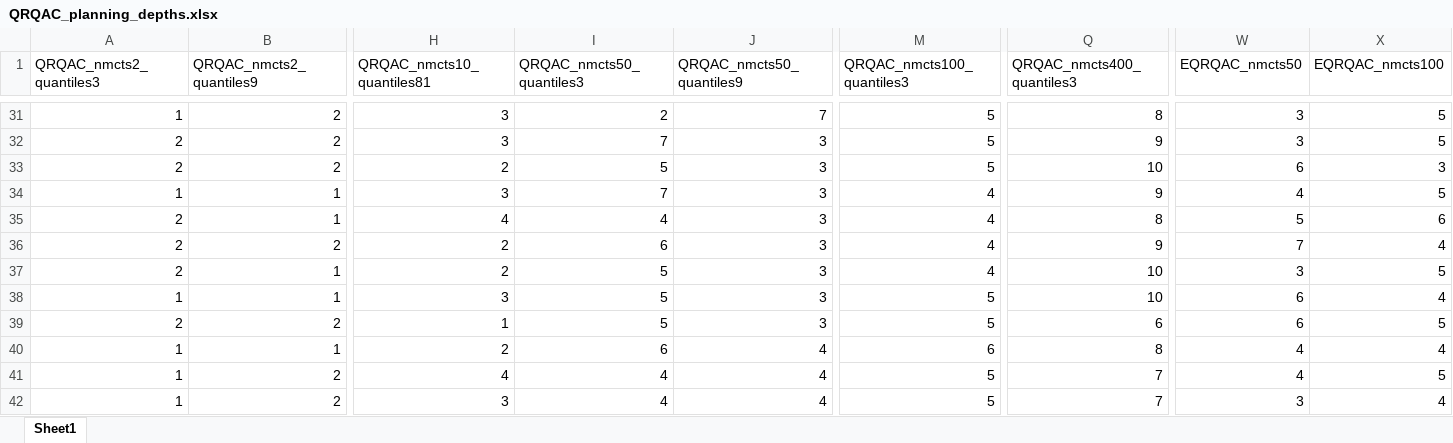
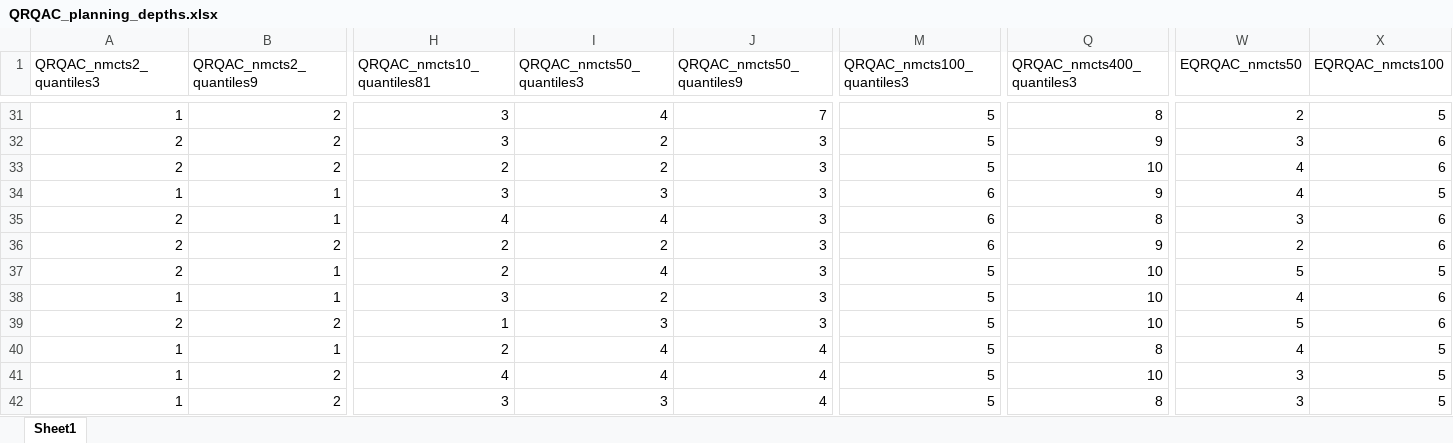
Before and after one commit to Arachne0/get_ploting, an Excel workbook: QRQAC/csv_files/QRQAC_planning_depths.xlsx, sheet Sheet1, drawn as a sheet; only a part is shown, gaps mark what is left out; values as stored, in another font and other column widths than the file's, no borders; the diff covers the shown part only; the diff names each change by its address in the sheet, - before the commit and + after, or states it on an @@ line.

```diff
--- a/QRQAC/csv_files/QRQAC_planning_depths.xlsx (sheet Sheet1)
+++ b/QRQAC/csv_files/QRQAC_planning_depths.xlsx (sheet Sheet1)
-I31 (QRQAC_nmcts50_quantiles3): 2
+I31 (QRQAC_nmcts50_quantiles3): 4
-W31 (EQRQAC_nmcts50): 3
+W31 (EQRQAC_nmcts50): 2
-I32 (QRQAC_nmcts50_quantiles3): 7
+I32 (QRQAC_nmcts50_quantiles3): 2
-X32 (EQRQAC_nmcts100): 5
+X32 (EQRQAC_nmcts100): 6
-I33 (QRQAC_nmcts50_quantiles3): 5
+I33 (QRQAC_nmcts50_quantiles3): 2
-W33 (EQRQAC_nmcts50): 6
+W33 (EQRQAC_nmcts50): 4
-X33 (EQRQAC_nmcts100): 3
+X33 (EQRQAC_nmcts100): 6
-I34 (QRQAC_nmcts50_quantiles3): 7
+I34 (QRQAC_nmcts50_quantiles3): 3
-M34:M36 (QRQAC_nmcts100_quantiles3): 4
+M34:M36 (QRQAC_nmcts100_quantiles3): 6
-W35 (EQRQAC_nmcts50): 5
+W35 (EQRQAC_nmcts50): 3
-I36 (QRQAC_nmcts50_quantiles3): 6
+I36 (QRQAC_nmcts50_quantiles3): 2
-W36 (EQRQAC_nmcts50): 7
+W36 (EQRQAC_nmcts50): 2
-X36 (EQRQAC_nmcts100): 4
+X36 (EQRQAC_nmcts100): 6
-I37 (QRQAC_nmcts50_quantiles3): 5
+I37 (QRQAC_nmcts50_quantiles3): 4
-M37 (QRQAC_nmcts100_quantiles3): 4
+M37 (QRQAC_nmcts100_quantiles3): 5
-W37 (EQRQAC_nmcts50): 3
+W37 (EQRQAC_nmcts50): 5
-I38 (QRQAC_nmcts50_quantiles3): 5
+I38 (QRQAC_nmcts50_quantiles3): 2
-W38 (EQRQAC_nmcts50): 6
+W38 (EQRQAC_nmcts50): 4
-X38 (EQRQAC_nmcts100): 4
+X38 (EQRQAC_nmcts100): 6
-I39 (QRQAC_nmcts50_quantiles3): 5
+I39 (QRQAC_nmcts50_quantiles3): 3
-Q39 (QRQAC_nmcts400_quantiles3): 6
+Q39 (QRQAC_nmcts400_quantiles3): 10
-W39 (EQRQAC_nmcts50): 6
+W39 (EQRQAC_nmcts50): 5
-X39 (EQRQAC_nmcts100): 5
+X39 (EQRQAC_nmcts100): 6
-I40 (QRQAC_nmcts50_quantiles3): 6
+I40 (QRQAC_nmcts50_quantiles3): 4
-M40 (QRQAC_nmcts100_quantiles3): 6
+M40 (QRQAC_nmcts100_quantiles3): 5
-X40 (EQRQAC_nmcts100): 4
+X40 (EQRQAC_nmcts100): 5
-Q41 (QRQAC_nmcts400_quantiles3): 7
+Q41 (QRQAC_nmcts400_quantiles3): 10
-W41 (EQRQAC_nmcts50): 4
+W41 (EQRQAC_nmcts50): 3
-I42 (QRQAC_nmcts50_quantiles3): 4
+I42 (QRQAC_nmcts50_quantiles3): 3
-Q42 (QRQAC_nmcts400_quantiles3): 7
+Q42 (QRQAC_nmcts400_quantiles3): 8
-X42 (EQRQAC_nmcts100): 4
+X42 (EQRQAC_nmcts100): 5
```
Also changed, not shown: 823 edited cells elsewhere in this sheet, QRDQN/csv_files/QRDQN_planning_depth.xlsx, 12 other files.
